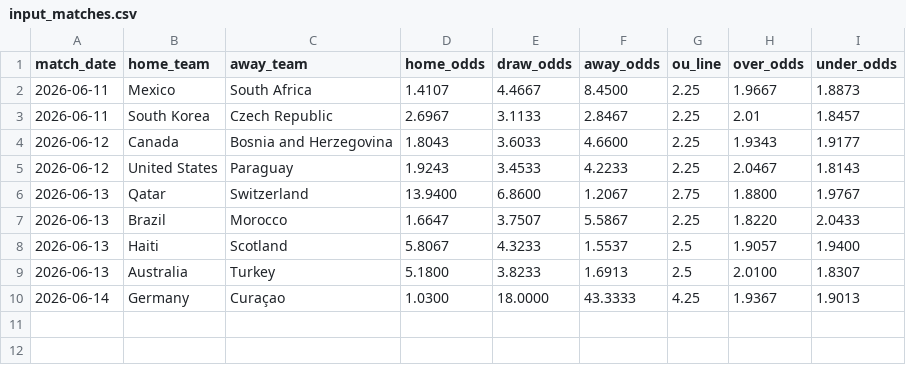
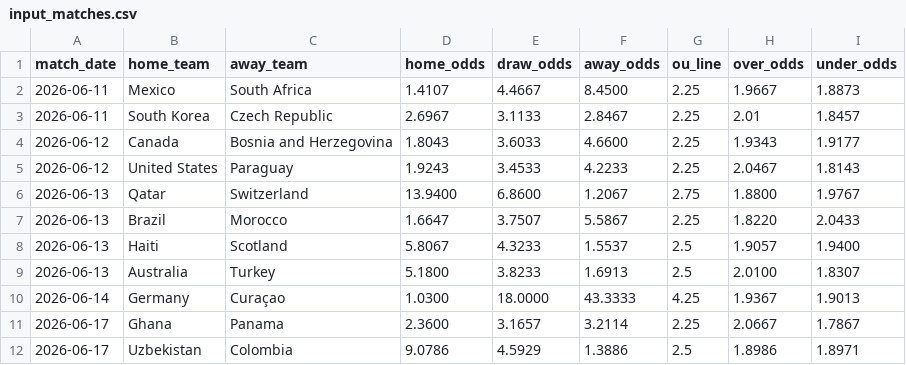
Before and after one commit to LuisPHernandez/wc_predictor, a CSV file: input_matches.csv, drawn as a sheet.

```diff
--- a/input_matches.csv
+++ b/input_matches.csv
@@ -10 +10,3 @@ match_date,home_team,away_team,home_odds,draw_odds,away_odds,ou_line,over_odds,u
 2026-06-14,Germany,Curaçao,1.0300,18.0000,43.3333,4.25,1.9367,1.9013
+2026-06-17,Ghana,Panama,2.3600,3.1657,3.2114,2.25,2.0667,1.7867
+2026-06-17,Uzbekistan,Colombia,9.0786,4.5929,1.3886,2.5,1.8986,1.8971
```
Also changed, not shown: lambda_analysis/bucket_summary.csv, lambda_analysis/fine_bucket_summary.csv, 23 other files.
